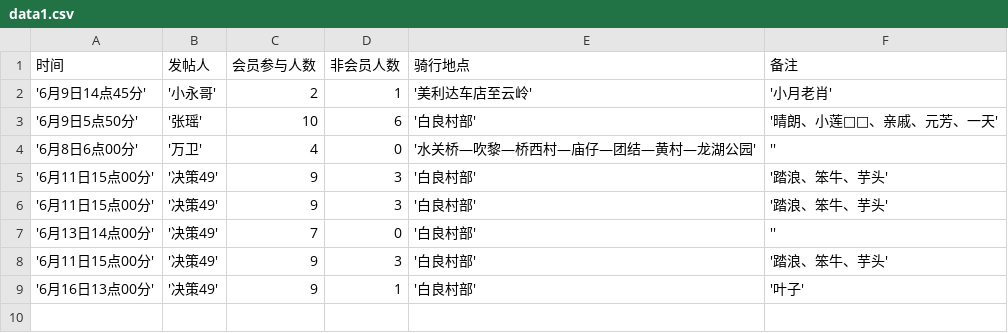
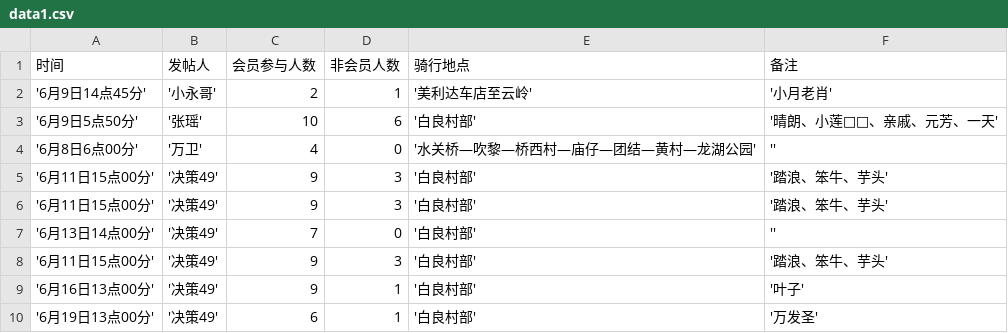
Before and after one commit to Martin-Zcreate/streamlit_demo, a CSV file: 聊天记录/data1.csv, drawn as a sheet; the diff names each change by its address in the sheet, - before the commit and + after, or states it on an @@ line.

Commit message:
Update CSV file

```diff
--- a/聊天记录/data1.csv
+++ b/聊天记录/data1.csv
+row 10: '6月19日13点00分' | '决策49' | 6 | 1 | '白良村部' | '万发圣'
```
